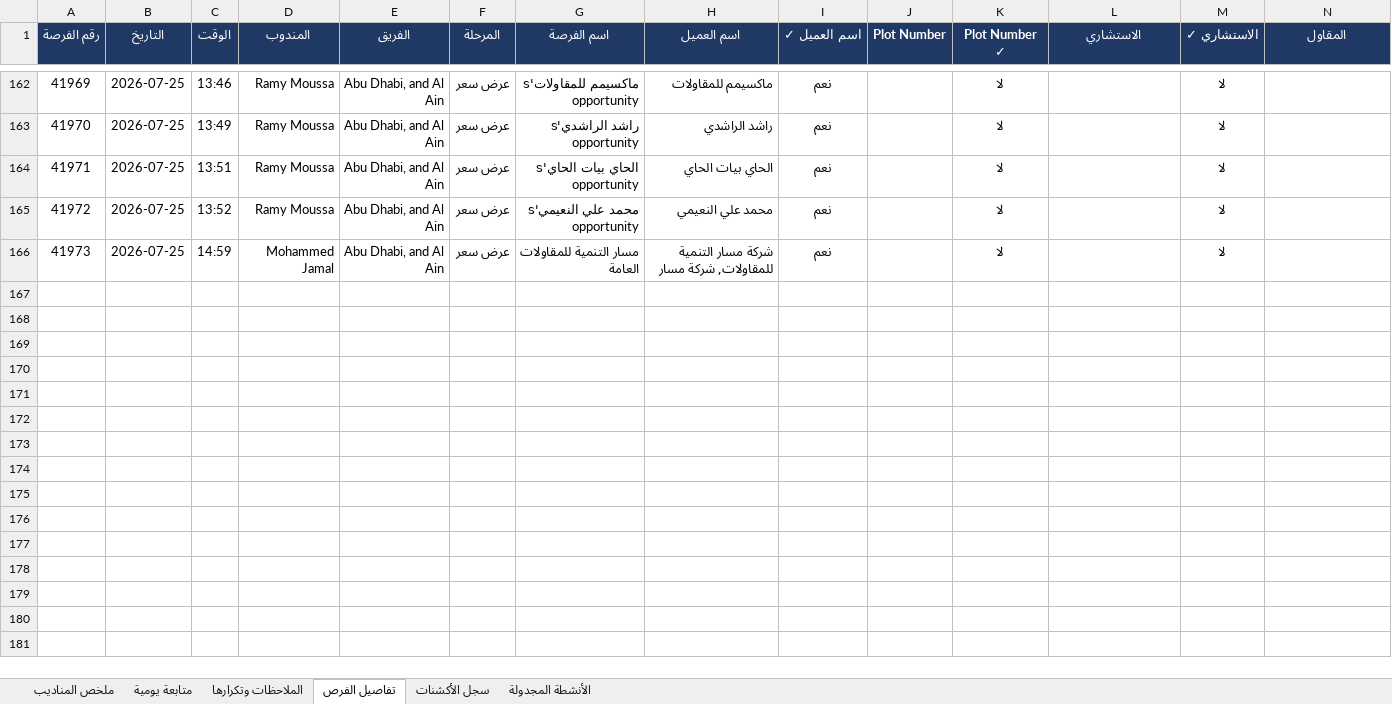
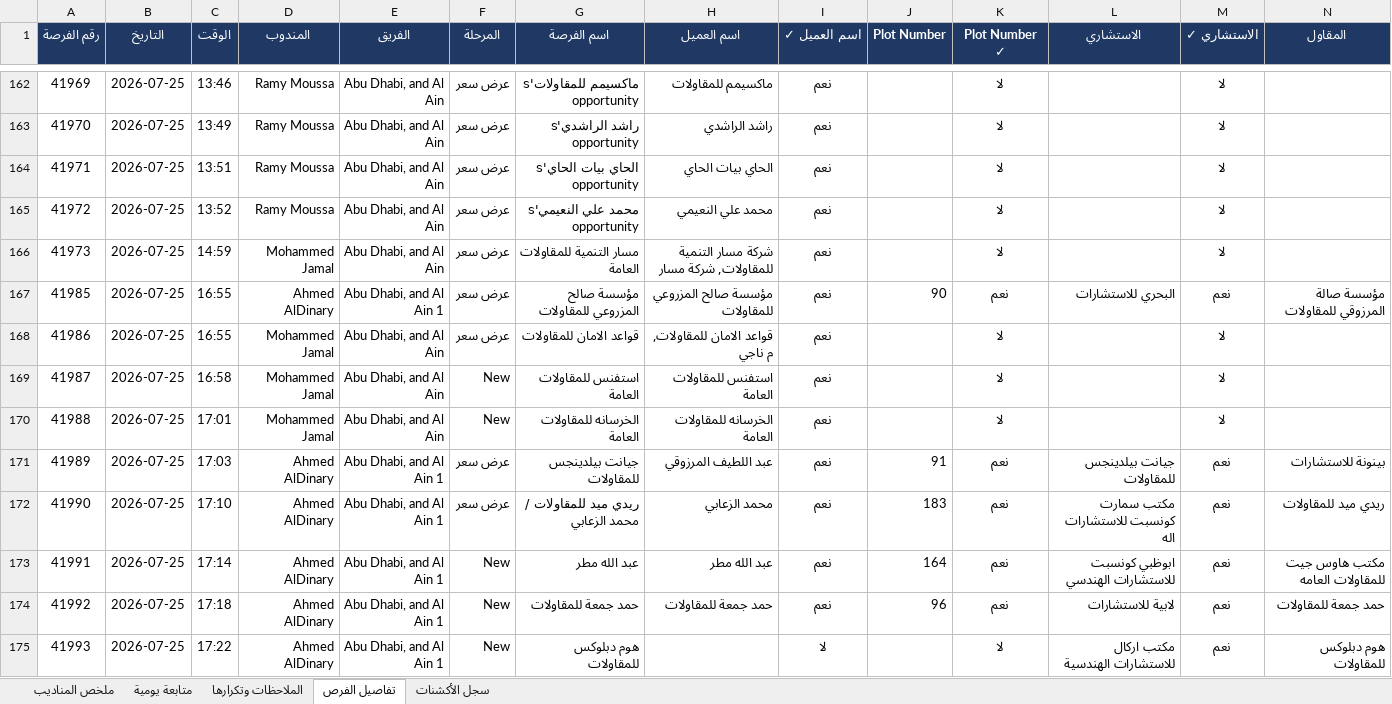
Before and after one commit to smou-lifts/daily, an Excel workbook: report.xlsx, sheet تفاصيل الفرص, drawn as a sheet; only a part is shown, gaps mark what is left out; values as stored, in another font and other column widths than the file's, no borders; charts and pictures and conditional formats not drawn; rows hold the shown columns only; the diff covers the shown part only; the diff names each change by its address in the sheet, - before the commit and + after, or states it on an @@ line.

```diff
--- a/report.xlsx (sheet تفاصيل الفرص)
+++ b/report.xlsx (sheet تفاصيل الفرص)
-sheet tab: الأنشطة المجدولة
+row 167: 41985 | 2026-07-25 | 16:55 | Ahmed AlDinary | Abu Dhabi, and Al Ain 1 | عرض سعر | مؤسسة صالح المزروعي للمقاولات | مؤسسة صالح المزروعي للمقاولات | نعم | 90 | نعم | البحري للاستشارات | نعم | مؤسسة صالة المرزوقي للمقاولات
+row 168: 41986 | 2026-07-25 | 16:55 | Mohammed Jamal | Abu Dhabi, and Al Ain | عرض سعر | قواعد الامان للمقاولات | قواعد الامان للمقاولات, م ناجي | نعم |  | لا |  | لا
+row 169: 41987 | 2026-07-25 | 16:58 | Mohammed Jamal | Abu Dhabi, and Al Ain | New | استفنس للمقاولات العامة | استفنس للمقاولات العامة | نعم |  | لا |  | لا
+row 170: 41988 | 2026-07-25 | 17:01 | Mohammed Jamal | Abu Dhabi, and Al Ain | New | الخرسانه للمقاولات العامة | الخرسانه للمقاولات العامة | نعم |  | لا |  | لا
+row 171: 41989 | 2026-07-25 | 17:03 | Ahmed AlDinary | Abu Dhabi, and Al Ain 1 | عرض سعر | جيانت بيلدينجس للمقاولات | عبد اللطيف المرزوقي | نعم | 91 | نعم | جيانت بيلدينجس للمقاولات | نعم | بينونة للاستشارات
+row 172: 41990 | 2026-07-25 | 17:10 | Ahmed AlDinary | Abu Dhabi, and Al Ain 1 | عرض سعر | ريدي ميد للمقاولات / محمد الزعابي | محمد الزعابي | نعم | 183 | نعم | مكتب سمارت كونسبت للاستشارات اله | نعم | ريدي ميد للمقاولات
+row 173: 41991 | 2026-07-25 | 17:14 | Ahmed AlDinary | Abu Dhabi, and Al Ain 1 | New | عبد الله مطر | عبد الله مطر | نعم | 164 | نعم | ابوظبي كونسبت للاستشارات الهندسي | نعم | مكتب هاوس جيت للمقاولات العامه
+row 174: 41992 | 2026-07-25 | 17:18 | Ahmed AlDinary | Abu Dhabi, and Al Ain 1 | New | حمد جمعة للمقاولات | حمد جمعة للمقاولات | نعم | 96 | نعم | لابية للاستشارات | نعم | حمد جمعة للمقاولات
+row 175: 41993 | 2026-07-25 | 17:22 | Ahmed AlDinary | Abu Dhabi, and Al Ain 1 | New | هوم دبلوكس للمقاولات |  | لا |  | لا | مكتب اركال للاستشارات الهندسية | نعم | هوم دبلوكس للمقاولات
```
Also changed, not shown: 20 added rows elsewhere in this sheet, sheet سجل الأكشنات, sheet الملاحظات وتكرارها, sheet ملخص المناديب, sheet متابعة يومية, formulas that keep their value, charts or pictures, 1 other file.
